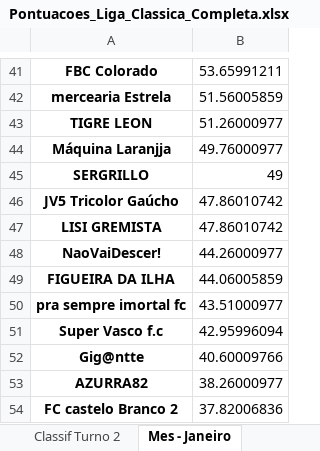
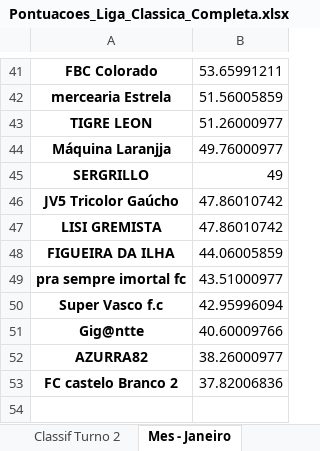
Before and after one commit to FernandoBC23/cartola_2026, an Excel workbook: liga_classica/datasets_liga_classica/Pontuacoes_Liga_Classica_Completa.xlsx, sheet Mes - Janeiro, drawn as a sheet; only a part is shown, gaps mark what is left out; values as stored, in another font and other column widths than the file's, no borders; the diff names each change by its address in the sheet, - before the commit and + after, or states it on an @@ line.

```diff
--- a/liga_classica/datasets_liga_classica/Pontuacoes_Liga_Classica_Completa.xlsx (sheet Mes - Janeiro)
+++ b/liga_classica/datasets_liga_classica/Pontuacoes_Liga_Classica_Completa.xlsx (sheet Mes - Janeiro)
-row 48: NaoVaiDescer! | 44.26000977
```
Also changed, not shown: sheet Mes - Marco, sheet Geral, sheet Classif Turno 2, sheet Mes - Abril, sheet Mes - Maio, sheet Mes - Julho, 2 more sheets, other sheet tabs, libertadores/datasets_liberta/resultados_fase_1.xlsx, liga_eliminacao/datasets_liga_eliminacao/Pontuacoes_Por_Rodada_Liga_Eliminacao.xlsx, 57 other files.
